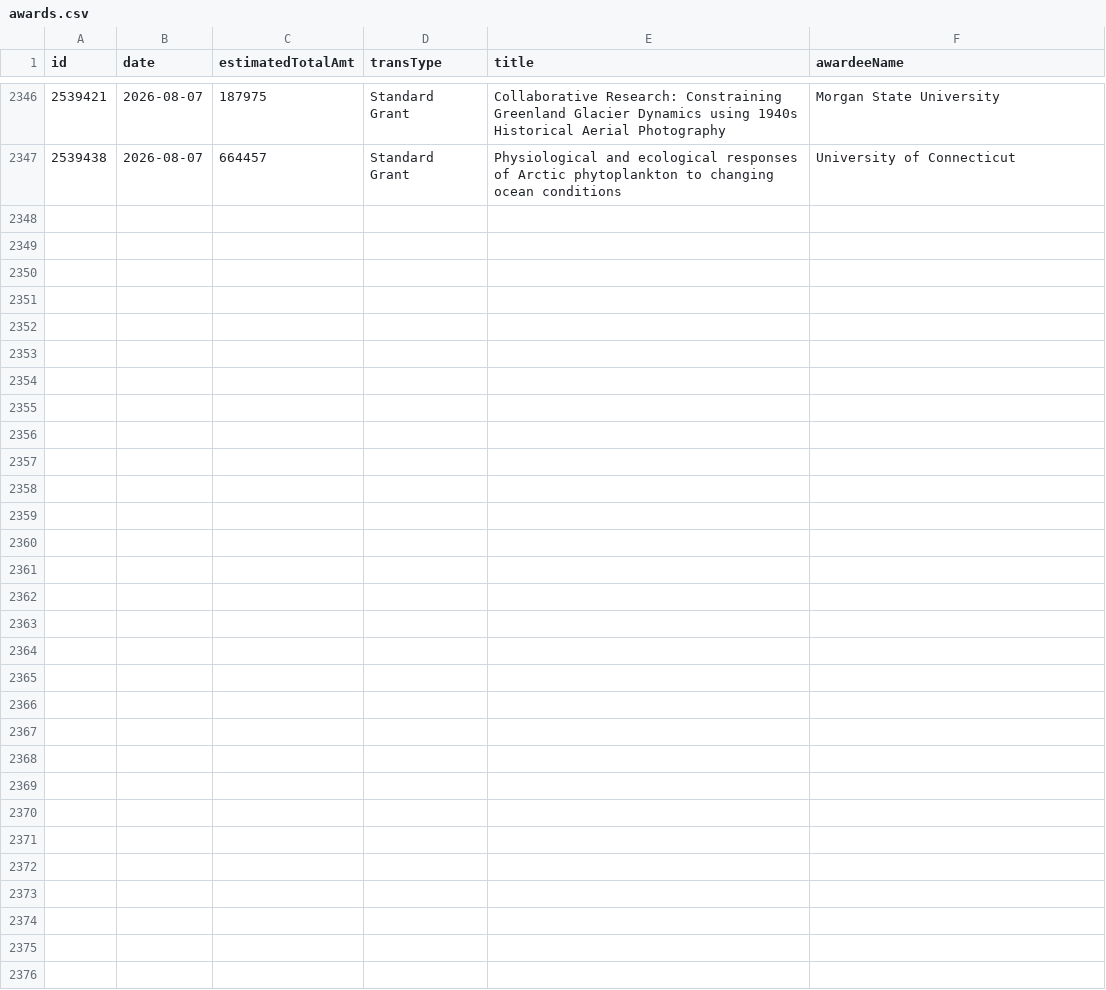
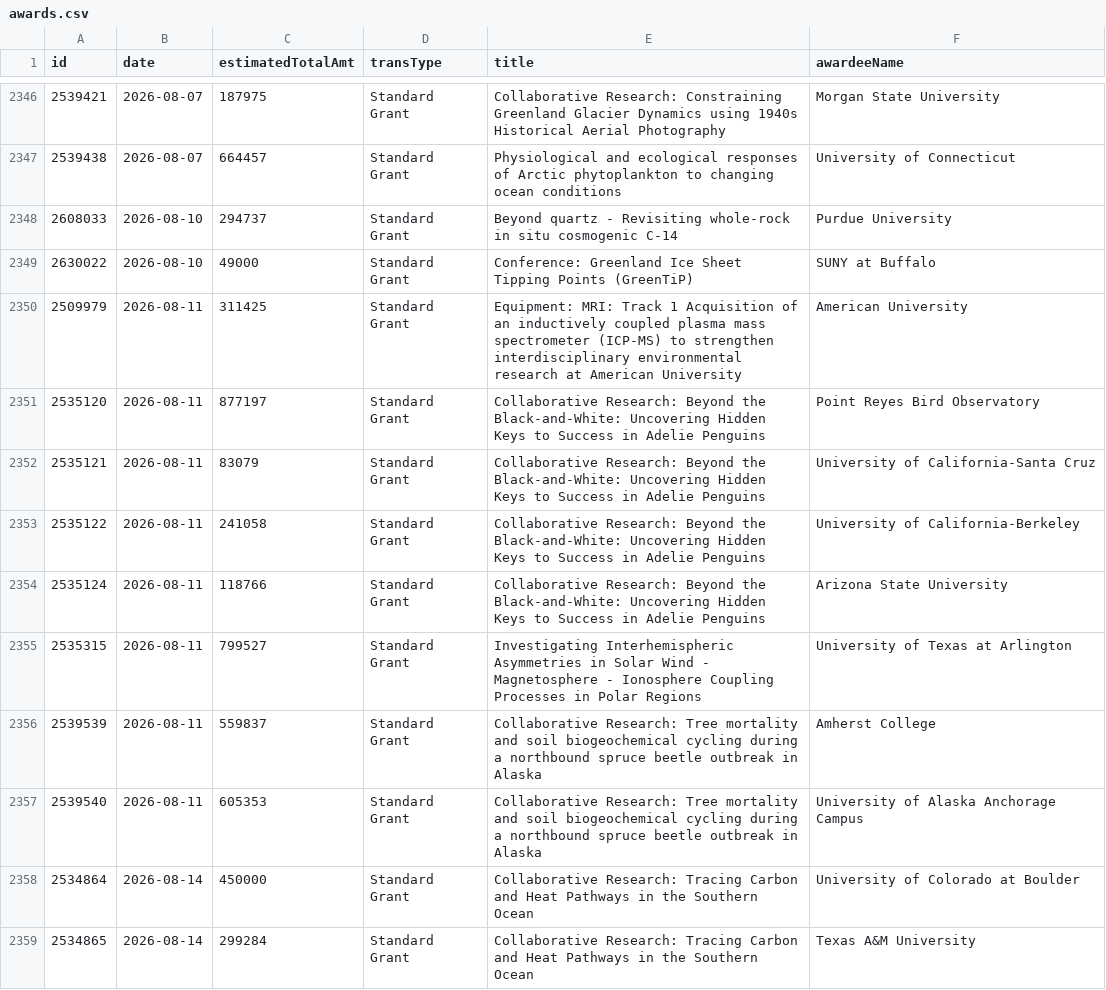
Before and after one commit to jpwolfson/science-funding-dashboard, a CSV file: data/nsf/geo/opp/awards.csv, drawn as a sheet; only a part is shown, gaps mark what is left out; the diff names each change by its address in the sheet, - before the commit and + after, or states it on an @@ line.

```diff
--- a/data/nsf/geo/opp/awards.csv
+++ b/data/nsf/geo/opp/awards.csv
+row 2348: 2608033 | 2026-08-10 | 294737 | Standard Grant | Beyond quartz - Revisiting whole-rock in situ cosmogenic C-14 | Purdue University
+row 2349: 2630022 | 2026-08-10 | 49000 | Standard Grant | Conference: Greenland Ice Sheet Tipping Points (GreenTiP) | SUNY at Buffalo
+row 2350: 2509979 | 2026-08-11 | 311425 | Standard Grant | Equipment: MRI: Track 1 Acquisition of an inductively coupled plasma mass spectrometer (ICP-MS) to strengthen interdisciplinary environmental research at American University | American University
+row 2351: 2535120 | 2026-08-11 | 877197 | Standard Grant | Collaborative Research: Beyond the Black-and-White: Uncovering Hidden Keys to Success in Adelie Penguins | Point Reyes Bird Observatory
+row 2352: 2535121 | 2026-08-11 | 83079 | Standard Grant | Collaborative Research: Beyond the Black-and-White: Uncovering Hidden Keys to Success in Adelie Penguins | University of California-Santa Cruz
+row 2353: 2535122 | 2026-08-11 | 241058 | Standard Grant | Collaborative Research: Beyond the Black-and-White: Uncovering Hidden Keys to Success in Adelie Penguins | University of California-Berkeley
+row 2354: 2535124 | 2026-08-11 | 118766 | Standard Grant | Collaborative Research: Beyond the Black-and-White: Uncovering Hidden Keys to Success in Adelie Penguins | Arizona State University
+row 2355: 2535315 | 2026-08-11 | 799527 | Standard Grant | Investigating Interhemispheric Asymmetries in Solar Wind - Magnetosphere - Ionosphere Coupling Processes in Polar Regions | University of Texas at Arlington
+row 2356: 2539539 | 2026-08-11 | 559837 | Standard Grant | Collaborative Research: Tree mortality and soil biogeochemical cycling during a northbound spruce beetle outbreak in Alaska | Amherst College
+row 2357: 2539540 | 2026-08-11 | 605353 | Standard Grant | Collaborative Research: Tree mortality and soil biogeochemical cycling during a northbound spruce beetle outbreak in Alaska | University of Alaska Anchorage Campus
+row 2358: 2534864 | 2026-08-14 | 450000 | Standard Grant | Collaborative Research: Tracing Carbon and Heat Pathways in the Southern Ocean | University of Colorado at Boulder
+row 2359: 2534865 | 2026-08-14 | 299284 | Standard Grant | Collaborative Research: Tracing Carbon and Heat Pathways in the Southern Ocean | Texas A&M University
```
Also changed, not shown: 1 other file.
